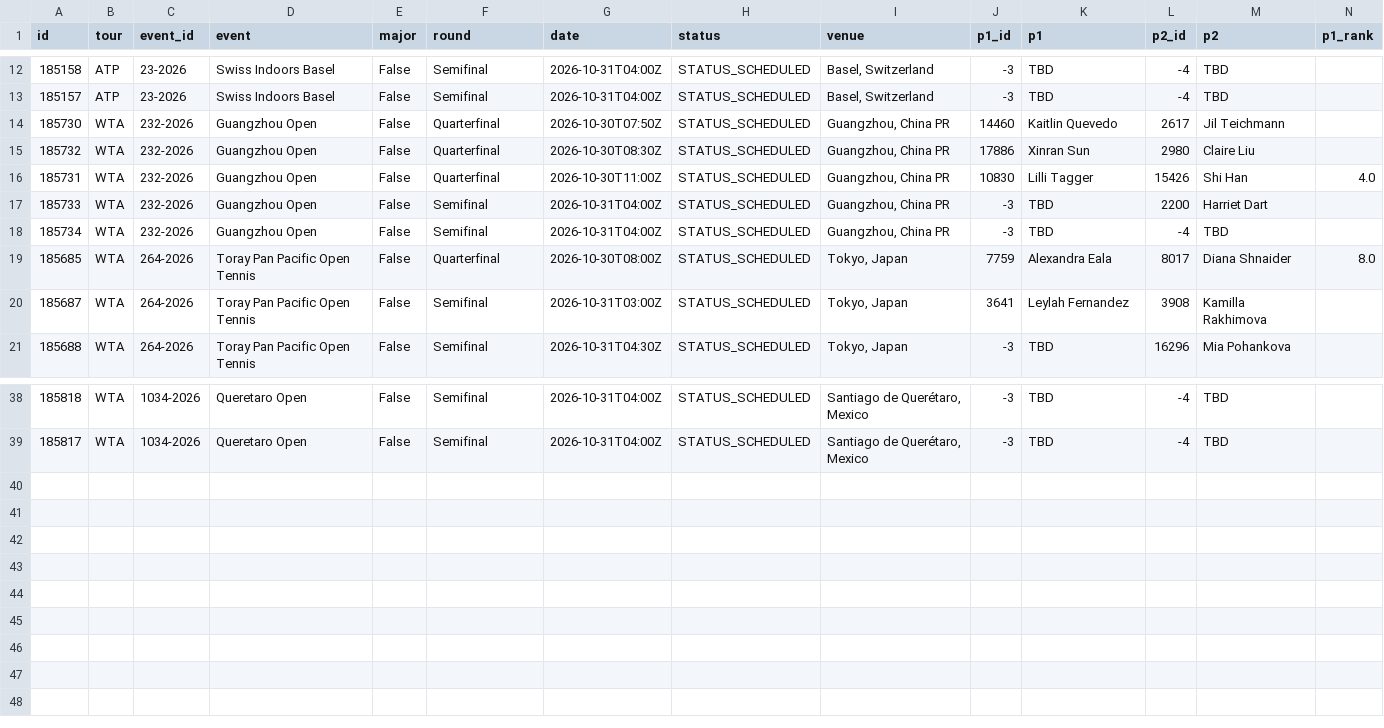
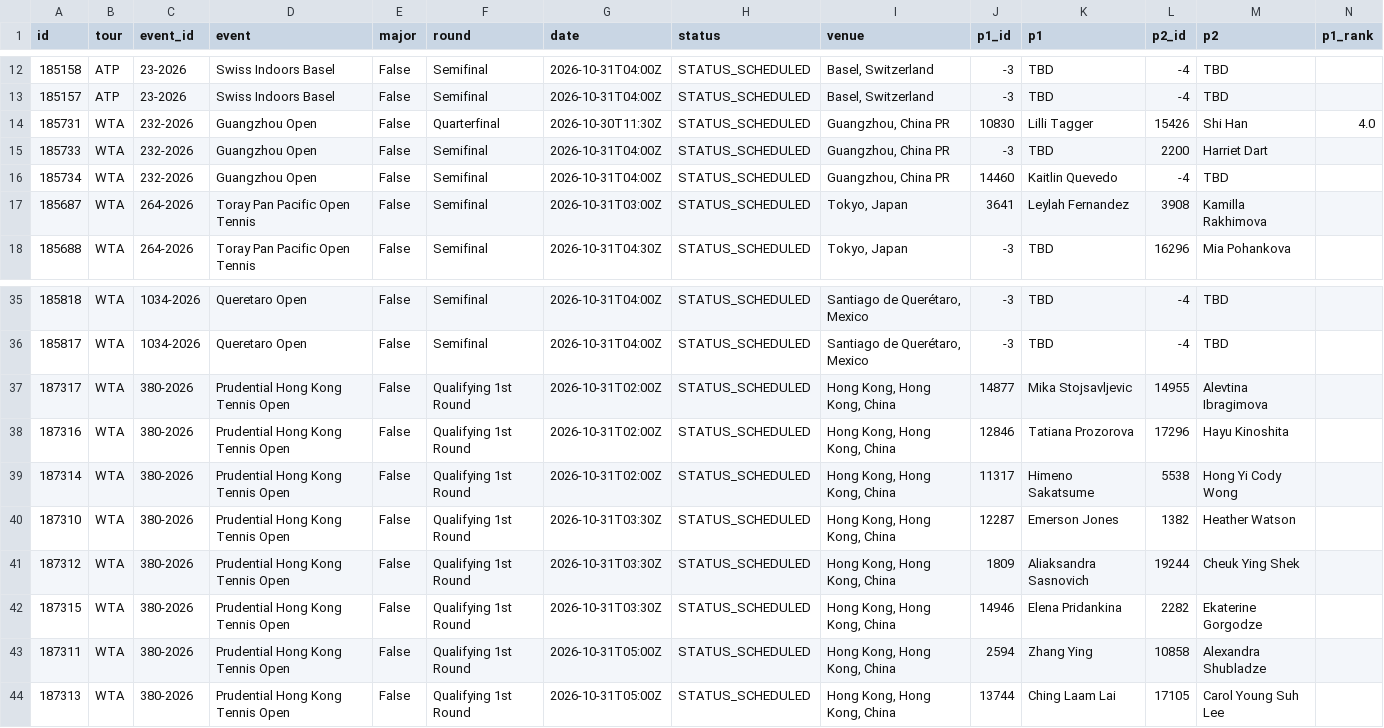
Before and after one commit to tessoncharles-sys/paris-data, a CSV file: data/raw/tennis/schedule.csv, drawn as a sheet; only a part is shown, gaps mark what is left out; removed rows and columns are numbered as before the commit, all else as after; rows hold the shown columns only; the diff names each change by its address in the sheet, - before the commit and + after, or states it on an @@ line.

```diff
--- a/data/raw/tennis/schedule.csv
+++ b/data/raw/tennis/schedule.csv
-row 14: 185730 | WTA | 232-2026 | Guangzhou Open | False | Quarterfinal | 2026-10-30T07:50Z | STATUS_SCHEDULED | Guangzhou, China PR | 14460 | Kaitlin Quevedo | 2617 | Jil Teichmann
-row 15: 185732 | WTA | 232-2026 | Guangzhou Open | False | Quarterfinal | 2026-10-30T08:30Z | STATUS_SCHEDULED | Guangzhou, China PR | 17886 | Xinran Sun | 2980 | Claire Liu
-G14 (date): 2026-10-30T11:00Z
+G14 (date): 2026-10-30T11:30Z
-J16 (p1_id): -3
+J16 (p1_id): 14460
-K16 (p1): TBD
+K16 (p1): Kaitlin Quevedo
-row 19: 185685 | WTA | 264-2026 | Toray Pan Pacific Open Tennis | False | Quarterfinal | 2026-10-30T08:00Z | STATUS_SCHEDULED | Tokyo, Japan | 7759 | Alexandra Eala | 8017 | Diana Shnaider | 8.0
+row 37: 187317 | WTA | 380-2026 | Prudential Hong Kong Tennis Open | False | Qualifying 1st Round | 2026-10-31T02:00Z | STATUS_SCHEDULED | Hong Kong, Hong Kong, China | 14877 | Mika Stojsavljevic | 14955 | Alevtina Ibragimova
+row 38: 187316 | WTA | 380-2026 | Prudential Hong Kong Tennis Open | False | Qualifying 1st Round | 2026-10-31T02:00Z | STATUS_SCHEDULED | Hong Kong, Hong Kong, China | 12846 | Tatiana Prozorova | 17296 | Hayu Kinoshita
+row 39: 187314 | WTA | 380-2026 | Prudential Hong Kong Tennis Open | False | Qualifying 1st Round | 2026-10-31T02:00Z | STATUS_SCHEDULED | Hong Kong, Hong Kong, China | 11317 | Himeno Sakatsume | 5538 | Hong Yi Cody Wong
+row 40: 187310 | WTA | 380-2026 | Prudential Hong Kong Tennis Open | False | Qualifying 1st Round | 2026-10-31T03:30Z | STATUS_SCHEDULED | Hong Kong, Hong Kong, China | 12287 | Emerson Jones | 1382 | Heather Watson
+row 41: 187312 | WTA | 380-2026 | Prudential Hong Kong Tennis Open | False | Qualifying 1st Round | 2026-10-31T03:30Z | STATUS_SCHEDULED | Hong Kong, Hong Kong, China | 1809 | Aliaksandra Sasnovich | 19244 | Cheuk Ying Shek
+row 42: 187315 | WTA | 380-2026 | Prudential Hong Kong Tennis Open | False | Qualifying 1st Round | 2026-10-31T03:30Z | STATUS_SCHEDULED | Hong Kong, Hong Kong, China | 14946 | Elena Pridankina | 2282 | Ekaterine Gorgodze
+row 43: 187311 | WTA | 380-2026 | Prudential Hong Kong Tennis Open | False | Qualifying 1st Round | 2026-10-31T05:00Z | STATUS_SCHEDULED | Hong Kong, Hong Kong, China | 2594 | Zhang Ying | 10858 | Alexandra Shubladze
+row 44: 187313 | WTA | 380-2026 | Prudential Hong Kong Tennis Open | False | Qualifying 1st Round | 2026-10-31T05:00Z | STATUS_SCHEDULED | Hong Kong, Hong Kong, China | 13744 | Ching Laam Lai | 17105 | Carol Young Suh Lee
```
Also changed, not shown: data/dashboard_basket.csv, data/raw/basket/predictions.csv, 19 other files.
